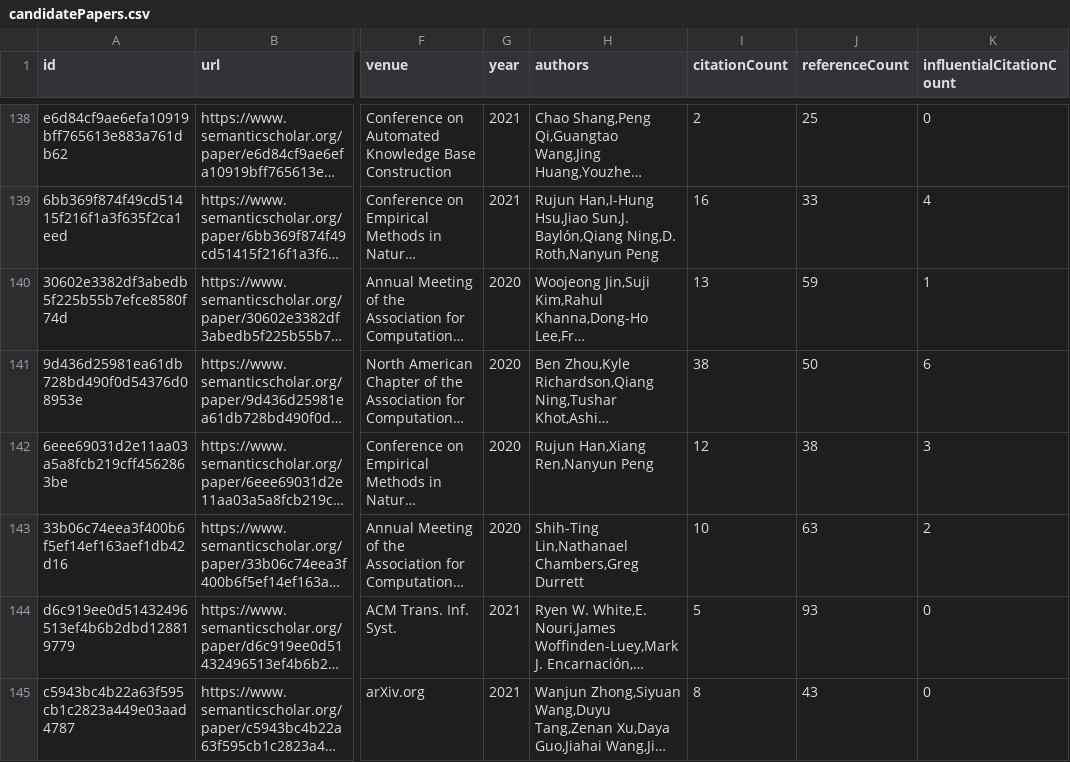
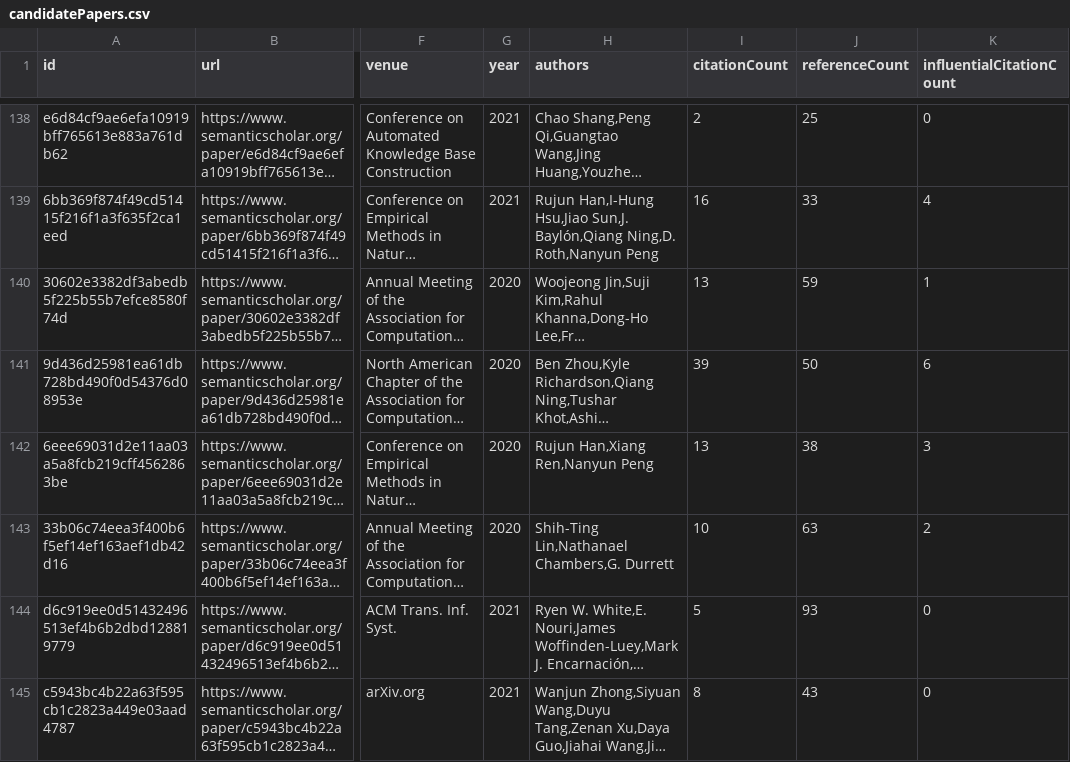
Before and after one commit to tejeramaxwell/numeracy-lit-review, a CSV file: data/candidatePapers.csv, drawn as a sheet; only a part is shown, gaps mark what is left out; long unchanged cells end in …; the diff covers the shown part only; the diff names each change by its address in the sheet, - before the commit and + after, or states it on an @@ line.

```diff
--- a/data/candidatePapers.csv
+++ b/data/candidatePapers.csv
-I141 (citationCount): 38
+I141 (citationCount): 39
-I142 (citationCount): 12
+I142 (citationCount): 13
-H143 (authors): Shih-Ting Lin,Nathanael Chambers,Greg Durrett
+H143 (authors): Shih-Ting Lin,Nathanael Chambers,G. Durrett
```
Also changed, not shown: 4 added rows, 4 removed rows, 1 moved row and 69 edited cells elsewhere in this file, 2 other files.
